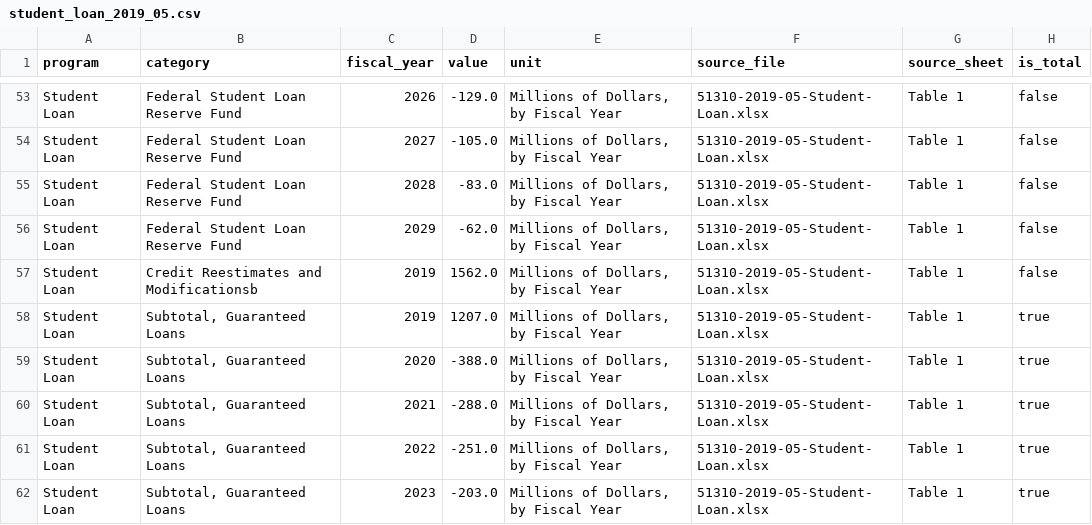
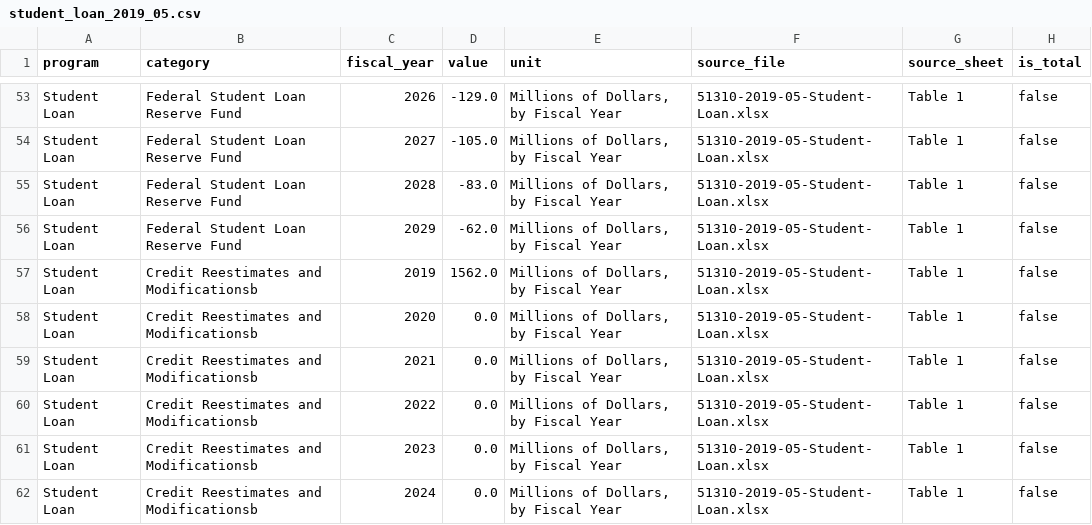
Before and after one commit to adkf37/Data_friendly_CBO_Baseline_Detail, a CSV file: data/processed/student_loan_2019_05.csv, drawn as a sheet; only a part is shown, gaps mark what is left out; the shorter side is filled out with more unchanged rows; the diff covers the shown part only; the diff names each change by its address in the sheet, - before the commit and + after, or states it on an @@ line.

```diff
--- a/data/processed/student_loan_2019_05.csv
+++ b/data/processed/student_loan_2019_05.csv
+row 58: Student Loan | Credit Reestimates and Modificationsb | 2020 | 0.0 | Millions of Dollars, by Fiscal Year | 51310-2019-05-Student-Loan.xlsx | Table 1 | false
+row 59: Student Loan | Credit Reestimates and Modificationsb | 2021 | 0.0 | Millions of Dollars, by Fiscal Year | 51310-2019-05-Student-Loan.xlsx | Table 1 | false
+row 60: Student Loan | Credit Reestimates and Modificationsb | 2022 | 0.0 | Millions of Dollars, by Fiscal Year | 51310-2019-05-Student-Loan.xlsx | Table 1 | false
+row 61: Student Loan | Credit Reestimates and Modificationsb | 2023 | 0.0 | Millions of Dollars, by Fiscal Year | 51310-2019-05-Student-Loan.xlsx | Table 1 | false
+row 62: Student Loan | Credit Reestimates and Modificationsb | 2024 | 0.0 | Millions of Dollars, by Fiscal Year | 51310-2019-05-Student-Loan.xlsx | Table 1 | false
```
Also changed, not shown: 15 added rows elsewhere in this file, data/processed/customs_fees_2025_01.csv, data/processed/highwaytrustfund_2021_07.csv, 40 other files.
